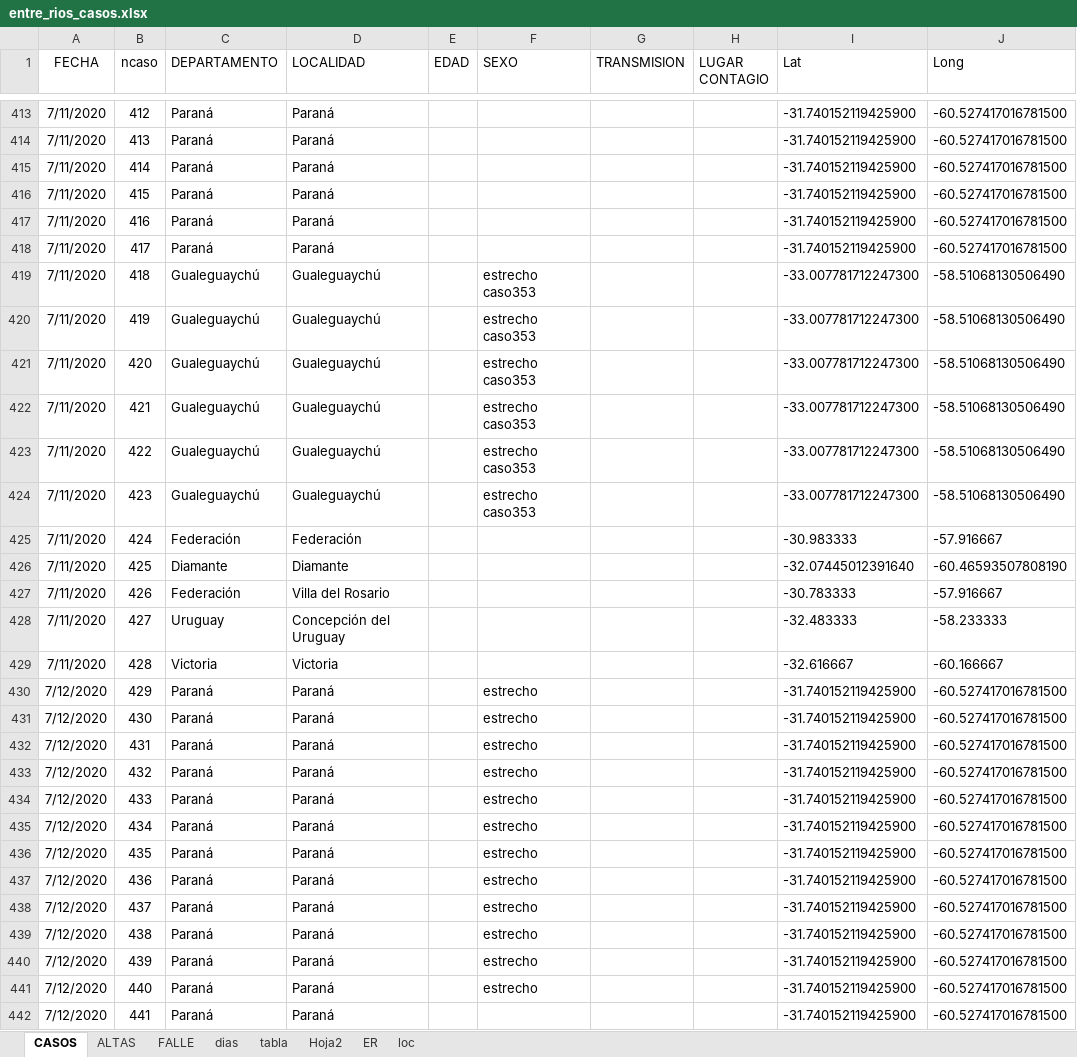
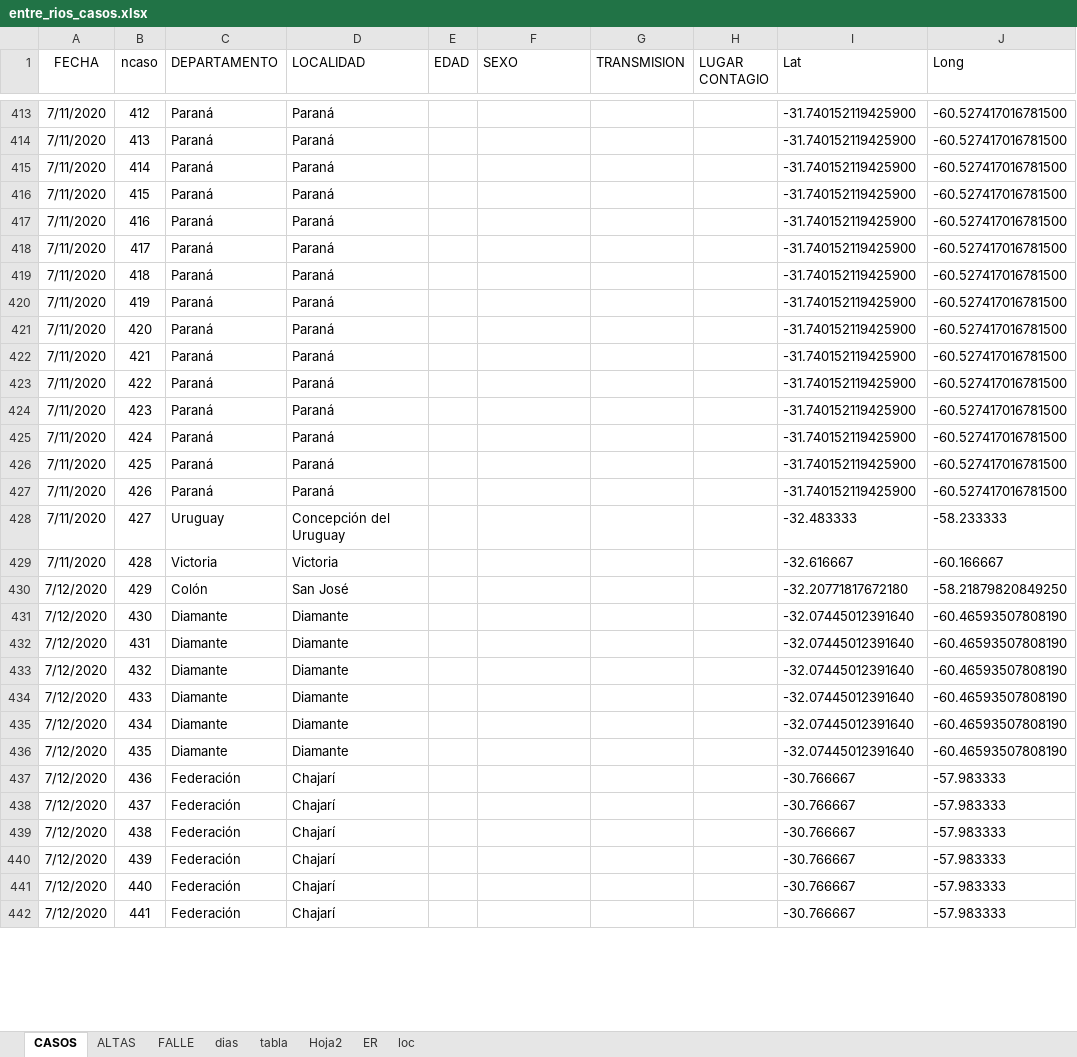
Before and after one commit to GIBD/covid, an Excel workbook: data/entre_rios_casos.xlsx, sheet CASOS, drawn as a sheet; only a part is shown, gaps mark what is left out; values as stored, in another font and other column widths than the file's, no borders; the diff covers the shown part only; the diff names each change by its address in the sheet, - before the commit and + after, or states it on an @@ line.

```diff
--- a/data/entre_rios_casos.xlsx (sheet CASOS)
+++ b/data/entre_rios_casos.xlsx (sheet CASOS)
-C419:C424 (DEPARTAMENTO): Gualeguaychú
+C419:C424 (DEPARTAMENTO): Paraná
-D419:D424 (LOCALIDAD): Gualeguaychú
+D419:D424 (LOCALIDAD): Paraná
-F419:F424 (SEXO): estrecho caso353
+F419:F424 (SEXO): (empty)
-I419:I424 (Lat): -33.007781712247300
+I419:I424 (Lat): -31.740152119425900
-J419:J424 (Long): -58.51068130506490
+J419:J424 (Long): -60.527417016781500
-C425 (DEPARTAMENTO): Federación
+C425 (DEPARTAMENTO): Paraná
-D425 (LOCALIDAD): Federación
+D425 (LOCALIDAD): Paraná
-I425 (Lat): -30.983333
+I425 (Lat): -31.740152119425900
-J425 (Long): -57.916667
+J425 (Long): -60.527417016781500
-C426 (DEPARTAMENTO): Diamante
+C426 (DEPARTAMENTO): Paraná
-D426 (LOCALIDAD): Diamante
+D426 (LOCALIDAD): Paraná
-I426 (Lat): -32.07445012391640
+I426 (Lat): -31.740152119425900
-J426 (Long): -60.46593507808190
+J426 (Long): -60.527417016781500
-C427 (DEPARTAMENTO): Federación
+C427 (DEPARTAMENTO): Paraná
-D427 (LOCALIDAD): Villa del Rosario
+D427 (LOCALIDAD): Paraná
-I427 (Lat): -30.783333
+I427 (Lat): -31.740152119425900
-J427 (Long): -57.916667
+J427 (Long): -60.527417016781500
-C430 (DEPARTAMENTO): Paraná
+C430 (DEPARTAMENTO): Colón
-D430 (LOCALIDAD): Paraná
+D430 (LOCALIDAD): San José
-F430:F441 (SEXO): estrecho
+F430:F441 (SEXO): (empty)
-I430 (Lat): -31.740152119425900
+I430 (Lat): -32.20771817672180
-J430 (Long): -60.527417016781500
+J430 (Long): -58.21879820849250
-C431:C436 (DEPARTAMENTO): Paraná
+C431:C436 (DEPARTAMENTO): Diamante
-D431:D436 (LOCALIDAD): Paraná
+D431:D436 (LOCALIDAD): Diamante
-I431:I436 (Lat): -31.740152119425900
+I431:I436 (Lat): -32.07445012391640
-J431:J436 (Long): -60.527417016781500
+J431:J436 (Long): -60.46593507808190
-C437:C442 (DEPARTAMENTO): Paraná
+C437:C442 (DEPARTAMENTO): Federación
-D437:D442 (LOCALIDAD): Paraná
+D437:D442 (LOCALIDAD): Chajarí
-I437:I442 (Lat): -31.740152119425900
+I437:I442 (Lat): -30.766667
-J437:J442 (Long): -60.527417016781500
+J437:J442 (Long): -57.983333
```
Also changed, not shown: 27 added rows and 1202 edited cells elsewhere in this sheet, data/argentina.xlsx, 5 other files.
